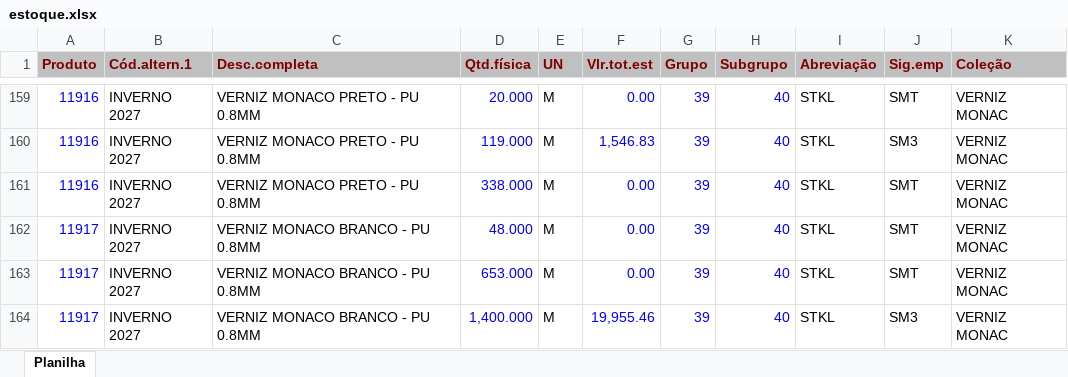
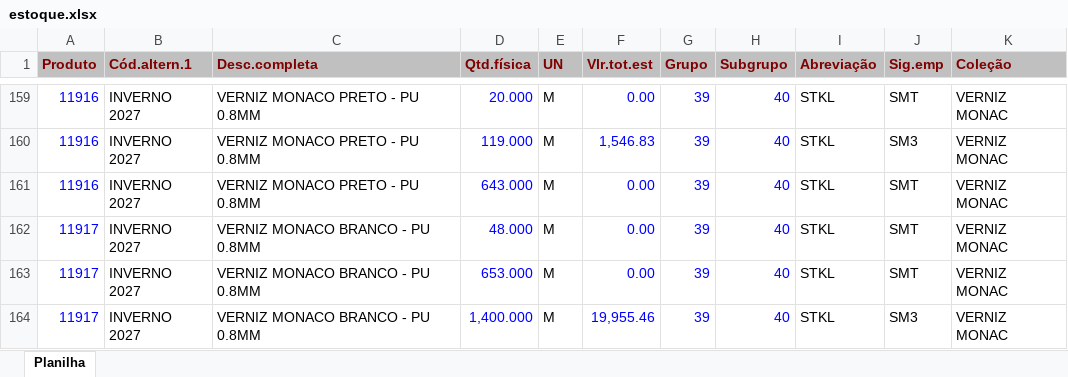
Before and after one commit to afbertuolsmart/STK, an Excel workbook: data-source/estoque.xlsx, sheet Planilha, drawn as a sheet; only a part is shown, gaps mark what is left out; values as stored, in another font and other column widths than the file's, no borders; the diff names each change by its address in the sheet, - before the commit and + after, or states it on an @@ line.

```diff
--- a/data-source/estoque.xlsx (sheet Planilha)
+++ b/data-source/estoque.xlsx (sheet Planilha)
-D161 (Qtd.física): 338.000
+D161 (Qtd.física): 643.000
```
Also changed, not shown: 2 other files.
